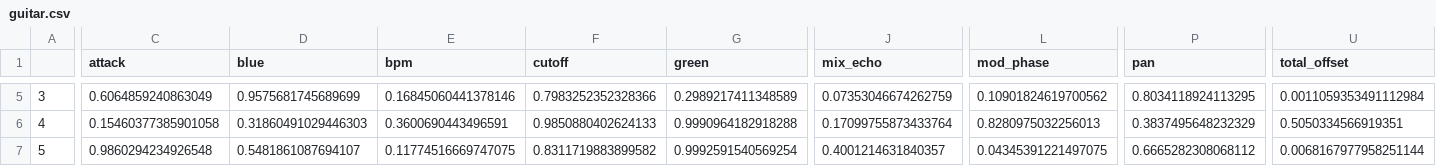
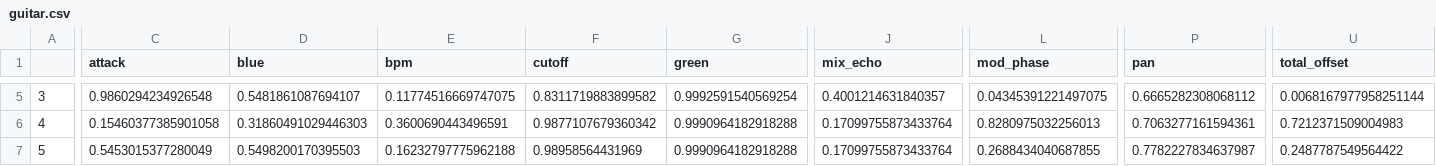
Before and after one commit to st33f/evo-art-yoshi, a CSV file: data/presets/default10/current/guitar.csv, drawn as a sheet; only a part is shown, gaps mark what is left out; the diff covers the shown part only; the diff names each change by its address in the sheet, - before the commit and + after, or states it on an @@ line.

```diff
--- a/data/presets/default10/current/guitar.csv
+++ b/data/presets/default10/current/guitar.csv
-C5 (attack): 0.6064859240863049
+C5 (attack): 0.9860294234926548
-D5 (blue): 0.9575681745689699
+D5 (blue): 0.5481861087694107
-E5 (bpm): 0.16845060441378146
+E5 (bpm): 0.11774516669747075
-F5 (cutoff): 0.7983252352328366
+F5 (cutoff): 0.8311719883899582
-G5 (green): 0.2989217411348589
+G5 (green): 0.9992591540569254
-J5 (mix_echo): 0.07353046674262759
+J5 (mix_echo): 0.4001214631840357
-L5 (mod_phase): 0.10901824619700562
+L5 (mod_phase): 0.04345391221497075
-P5 (pan): 0.8034118924113295
+P5 (pan): 0.6665282308068112
-U5 (total_offset): 0.0011059353491112984
+U5 (total_offset): 0.0068167977958251144
-F6 (cutoff): 0.9850880402624133
+F6 (cutoff): 0.9877107679360342
-P6 (pan): 0.3837495648232329
+P6 (pan): 0.7063277161594361
-U6 (total_offset): 0.5050334566919351
+U6 (total_offset): 0.7212371509004983
-C7 (attack): 0.9860294234926548
+C7 (attack): 0.5453015377280049
-D7 (blue): 0.5481861087694107
+D7 (blue): 0.5498200170395503
-E7 (bpm): 0.11774516669747075
+E7 (bpm): 0.16232797775962188
-F7 (cutoff): 0.8311719883899582
+F7 (cutoff): 0.98958564431969
-G7 (green): 0.9992591540569254
+G7 (green): 0.9990964182918288
-J7 (mix_echo): 0.4001214631840357
+J7 (mix_echo): 0.17099755873433764
-L7 (mod_phase): 0.04345391221497075
+L7 (mod_phase): 0.2688434040687855
-P7 (pan): 0.6665282308068112
+P7 (pan): 0.7782227834637987
-U7 (total_offset): 0.0068167977958251144
+U7 (total_offset): 0.2487787549564422
```
Also changed, not shown: 2 added rows, 2 removed rows and 68 edited cells elsewhere in this file, data/presets/default10/current/bass.csv, data/presets/default10/current/hat.csv, 6 other files.
